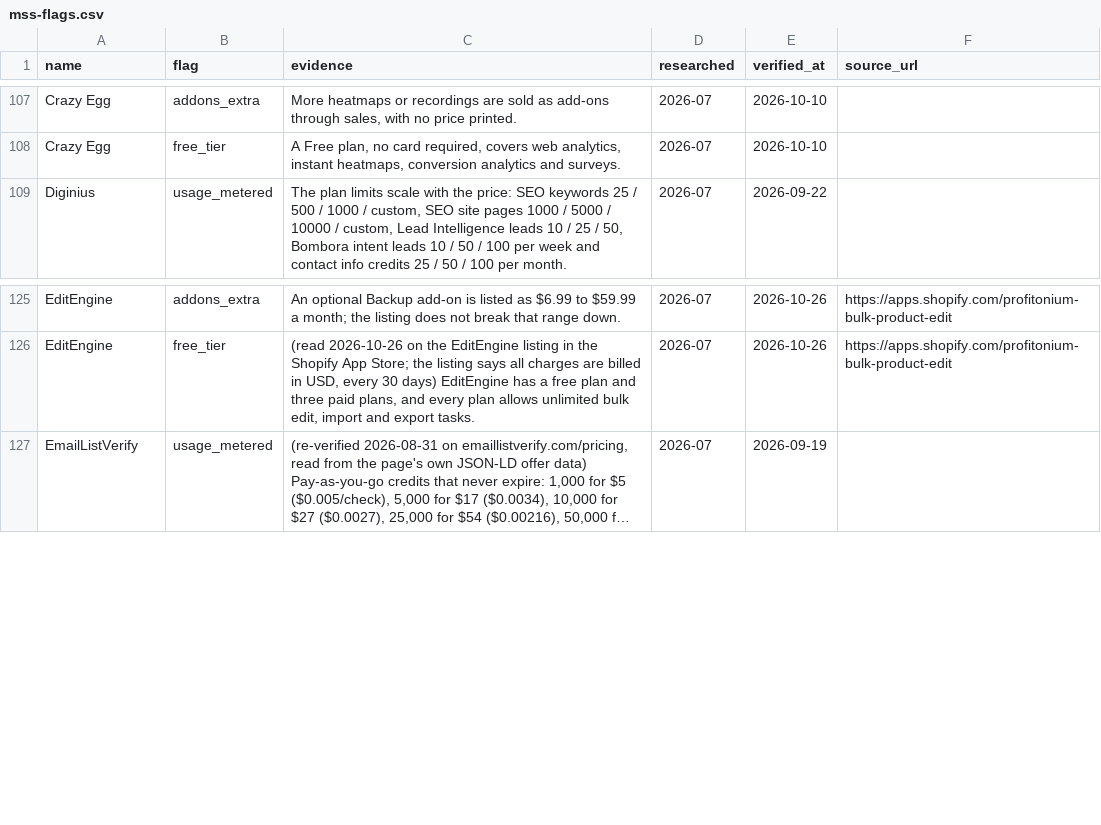
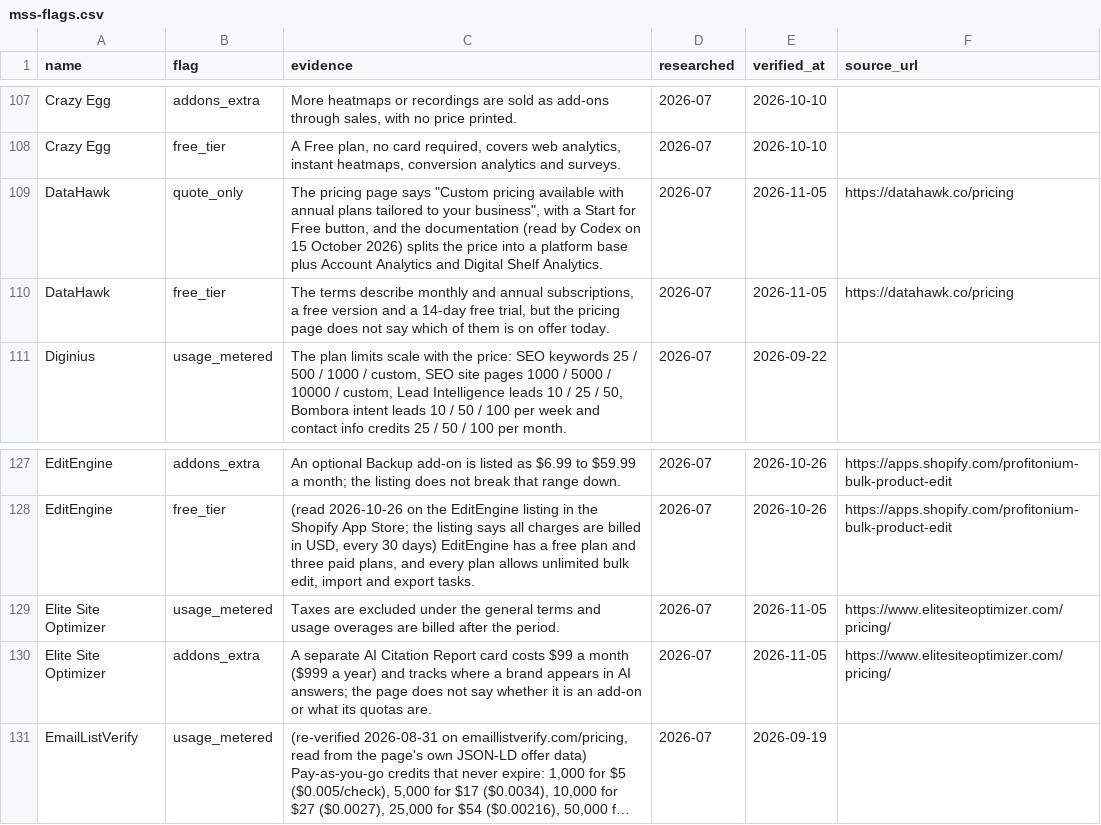
Before and after one commit to NewBegin-gif/marketingandsalessoftware, a CSV file: data/mss-flags.csv, drawn as a sheet; only a part is shown, gaps mark what is left out; long unchanged cells end in …; the diff names each change by its address in the sheet, - before the commit and + after, or states it on an @@ line.

```diff
--- a/data/mss-flags.csv
+++ b/data/mss-flags.csv
+row 109: DataHawk | quote_only | The pricing page says "Custom pricing available with annual plans tailored to your business", with a Start for Free button, and the documentation (read by Codex on 15 October 2026) splits the price into a platform base plus Account Analytics and Digital Shelf Analytics. | 2026-07 | 2026-11-05 | https://datahawk.co/pricing
+row 110: DataHawk | free_tier | The terms describe monthly and annual subscriptions, a free version and a 14-day free trial, but the pricing page does not say which of them is on offer today. | 2026-07 | 2026-11-05 | https://datahawk.co/pricing
+row 129: Elite Site Optimizer | usage_metered | Taxes are excluded under the general terms and usage overages are billed after the period. | 2026-07 | 2026-11-05 | https://www.elitesiteoptimizer.com/pricing/
+row 130: Elite Site Optimizer | addons_extra | A separate AI Citation Report card costs $99 a month ($999 a year) and tracks where a brand appears in AI answers; the page does not say whether it is an add-on or what its quotas are. | 2026-07 | 2026-11-05 | https://www.elitesiteoptimizer.com/pricing/
```
Also changed, not shown: data/mss-tools.csv, 5 other files.
